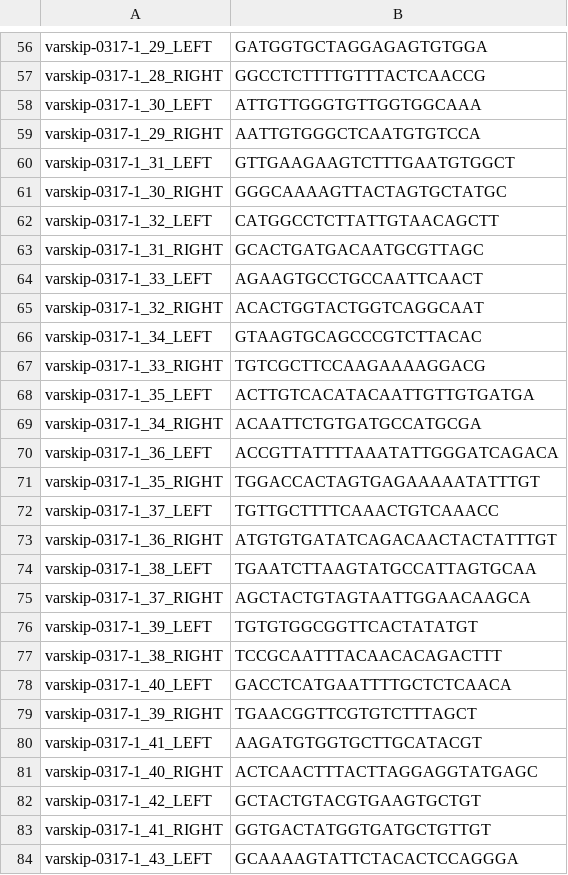
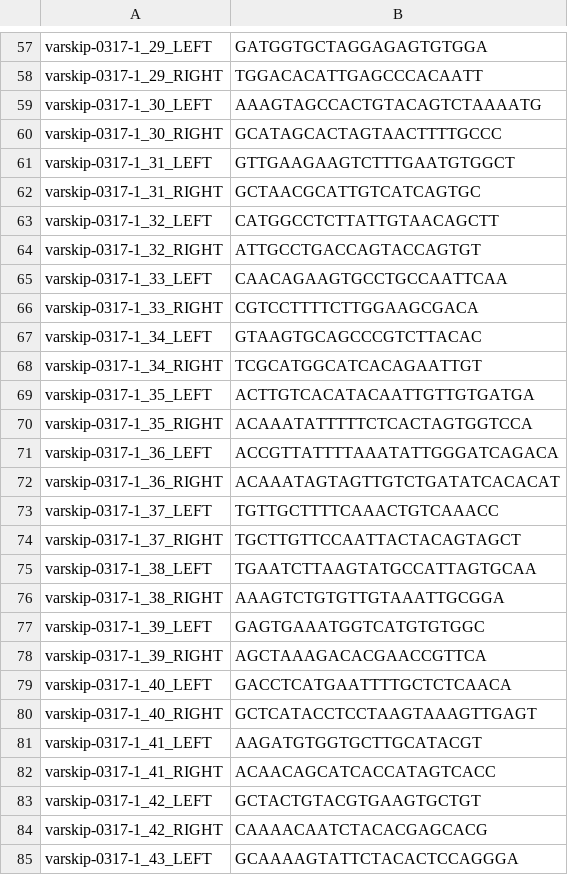
Before and after one commit to replikation/poreCov, a TSV file: data/external_primer_schemes/nCoV-2019/VarSkipV2/nCoV-2019.tsv, drawn as a sheet; only a part is shown, gaps mark what is left out; removed rows and columns are numbered as before the commit, all else as after; the diff covers the shown part only; the diff names each change by its address in the sheet, - before the commit and + after, or states it on an @@ line.

```diff
--- a/data/external_primer_schemes/nCoV-2019/VarSkipV2/nCoV-2019.tsv
+++ b/data/external_primer_schemes/nCoV-2019/VarSkipV2/nCoV-2019.tsv
-A58: varskip-0317-1_28_RIGHT
+A58: varskip-0317-1_29_RIGHT
-B58: GGCCTCTTTTGTTTACTCAACCG
+B58: TGGACACATTGAGCCCACAATT
-B59: ATTGTTGGGTGTTGGTGGCAAA
+B59: AAAGTAGCCACTGTACAGTCTAAAATG
-A60: varskip-0317-1_29_RIGHT
+A60: varskip-0317-1_30_RIGHT
-B60: AATTGTGGGCTCAATGTGTCCA
+B60: GCATAGCACTAGTAACTTTTGCCC
-A62: varskip-0317-1_30_RIGHT
+A62: varskip-0317-1_31_RIGHT
-B62: GGGCAAAAGTTACTAGTGCTATGC
+B62: GCTAACGCATTGTCATCAGTGC
-A64: varskip-0317-1_31_RIGHT
+A64: varskip-0317-1_32_RIGHT
-B64: GCACTGATGACAATGCGTTAGC
+B64: ATTGCCTGACCAGTACCAGTGT
-B65: AGAAGTGCCTGCCAATTCAACT
+B65: CAACAGAAGTGCCTGCCAATTCAA
-A66: varskip-0317-1_32_RIGHT
+A66: varskip-0317-1_33_RIGHT
-B66: ACACTGGTACTGGTCAGGCAAT
+B66: CGTCCTTTTCTTGGAAGCGACA
-A68: varskip-0317-1_33_RIGHT
+A68: varskip-0317-1_34_RIGHT
-B68: TGTCGCTTCCAAGAAAAGGACG
+B68: TCGCATGGCATCACAGAATTGT
-A70: varskip-0317-1_34_RIGHT
+A70: varskip-0317-1_35_RIGHT
-B70: ACAATTCTGTGATGCCATGCGA
+B70: ACAAATATTTTTCTCACTAGTGGTCCA
-A72: varskip-0317-1_35_RIGHT
+A72: varskip-0317-1_36_RIGHT
-B72: TGGACCACTAGTGAGAAAAATATTTGT
+B72: ACAAATAGTAGTTGTCTGATATCACACAT
-A74: varskip-0317-1_36_RIGHT
+A74: varskip-0317-1_37_RIGHT
-B74: ATGTGTGATATCAGACAACTACTATTTGT
+B74: TGCTTGTTCCAATTACTACAGTAGCT
-A76: varskip-0317-1_37_RIGHT
+A76: varskip-0317-1_38_RIGHT
-B76: AGCTACTGTAGTAATTGGAACAAGCA
+B76: AAAGTCTGTGTTGTAAATTGCGGA
-B77: TGTGTGGCGGTTCACTATATGT
+B77: GAGTGAAATGGTCATGTGTGGC
-A78: varskip-0317-1_38_RIGHT
+A78: varskip-0317-1_39_RIGHT
-B78: TCCGCAATTTACAACACAGACTTT
+B78: AGCTAAAGACACGAACCGTTCA
-A80: varskip-0317-1_39_RIGHT
+A80: varskip-0317-1_40_RIGHT
-B80: TGAACGGTTCGTGTCTTTAGCT
+B80: GCTCATACCTCCTAAGTAAAGTTGAGT
-A82: varskip-0317-1_40_RIGHT
+A82: varskip-0317-1_41_RIGHT
-B82: ACTCAACTTTACTTAGGAGGTATGAGC
+B82: ACAACAGCATCACCATAGTCACC
-row 83: varskip-0317-1_41_RIGHT | GGTGACTATGGTGATGCTGTTGT
+row 84: varskip-0317-1_42_RIGHT | CAAAACAATCTACACGAGCACG
```
Also changed, not shown: 19 added rows, 19 removed rows and 86 edited cells elsewhere in this file, 1 other file.
